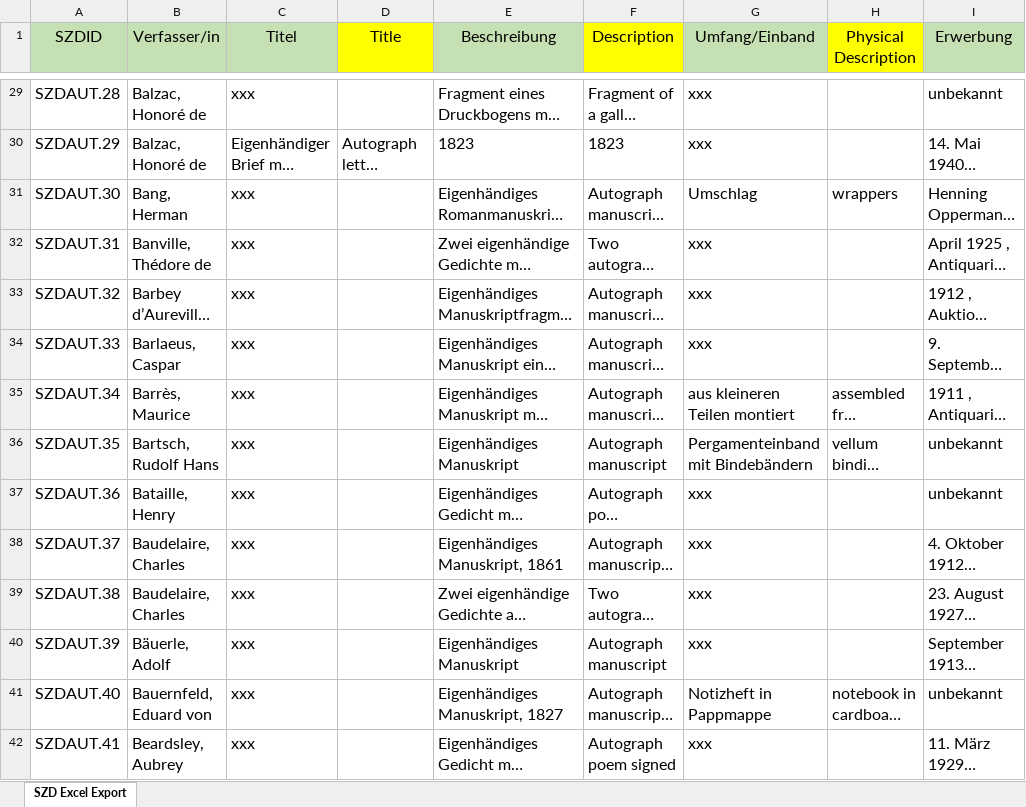
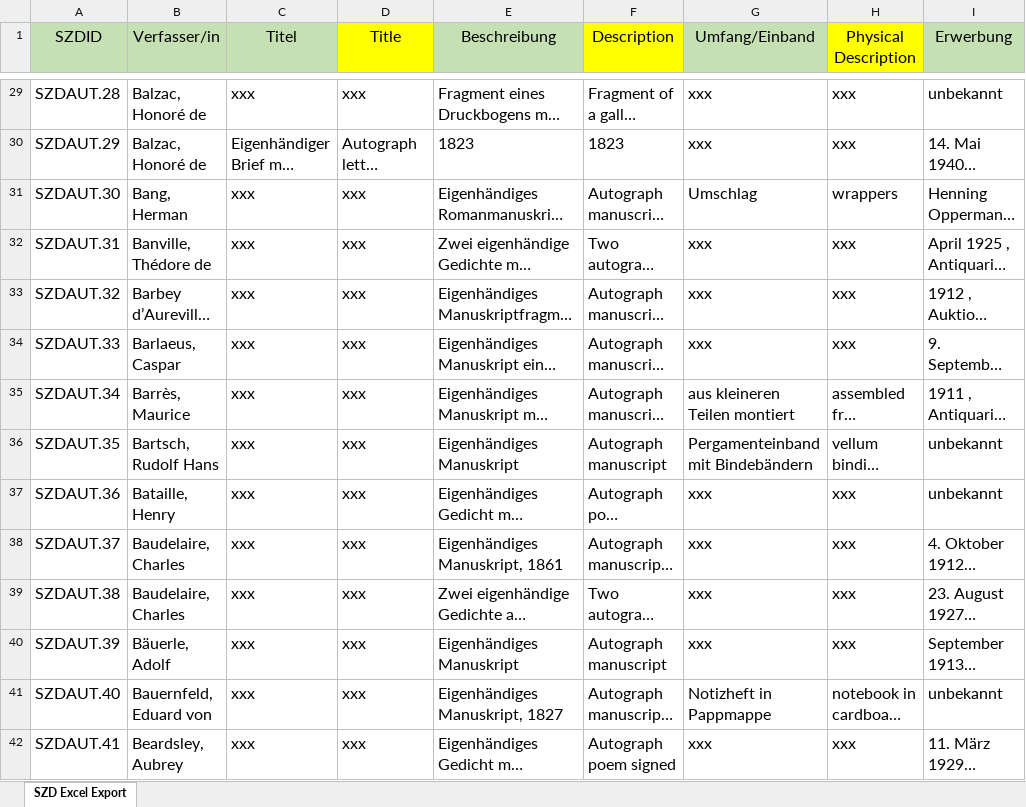
Before and after one commit to chpollin/SZD, an Excel workbook: data/Autograph/mergeDeEn/2021_02_25_SZDAUT_rev.xlsx, sheet SZD Excel Export, drawn as a sheet; only a part is shown, gaps mark what is left out; long unchanged cells end in …; values as stored, in another font and other column widths than the file's, no borders; charts and pictures not drawn; the diff covers the shown part only; the diff names each change by its address in the sheet, - before the commit and + after, or states it on an @@ line.

```diff
--- a/data/Autograph/mergeDeEn/2021_02_25_SZDAUT_rev.xlsx (sheet SZD Excel Export)
+++ b/data/Autograph/mergeDeEn/2021_02_25_SZDAUT_rev.xlsx (sheet SZD Excel Export)
-D29 (Title): (empty)
+D29 (Title): xxx
-H29:H30 (Physical Description): (empty)
+H29:H30 (Physical Description): xxx
-D31:D42 (Title): (empty)
+D31:D42 (Title): xxx
-H32:H34 (Physical Description): (empty)
+H32:H34 (Physical Description): xxx
-H37:H40 (Physical Description): (empty)
+H37:H40 (Physical Description): xxx
-H42 (Physical Description): (empty)
+H42 (Physical Description): xxx
```
Also changed, not shown: 3 added rows and 1601 edited cells elsewhere in this sheet, charts or pictures, 2 other files.
